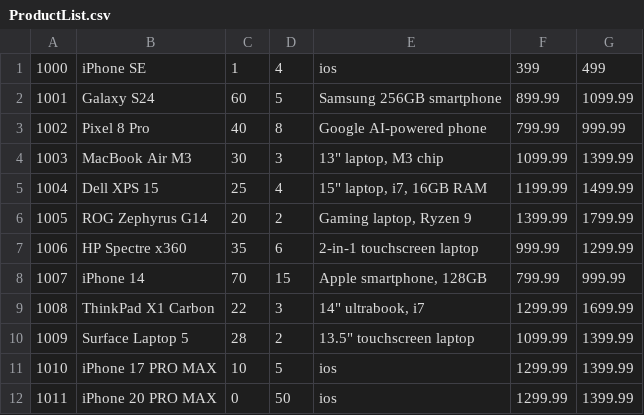
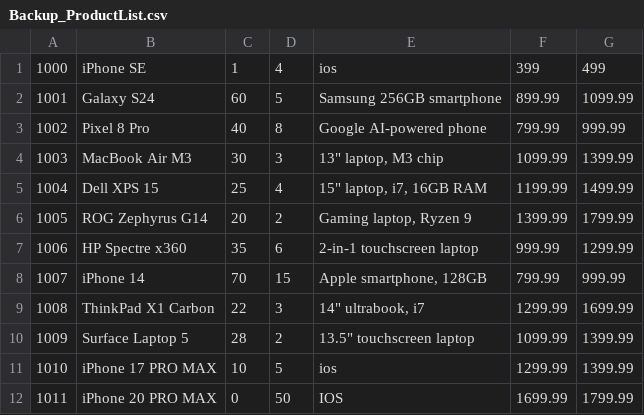
Before and after one commit to Scar-king/Project_DataStructure-Algorithm, a CSV file: Project/data/Backup_ProductList.csv (was Project/data/ProductList.csv), drawn as a sheet.

Commit message:
Implemented View Low-Stock, Backup&Restore, and View Top 5 Best-Selling

```diff
--- a/Project/data/ProductList.csv
+++ b/Project/data/Backup_ProductList.csv
@@ -11,2 +11,2 @@
 1010|iPhone 17 PRO MAX|10|5|ios|1299.99|1399.99
-1011|iPhone 20 PRO MAX|0|50|ios|1299.99|1399.99
+1011|iPhone 20 PRO MAX|0|50|IOS|1699.99|1799.99
```
Also changed, not shown: Project/data/OverallReport.csv, 3 other files.
